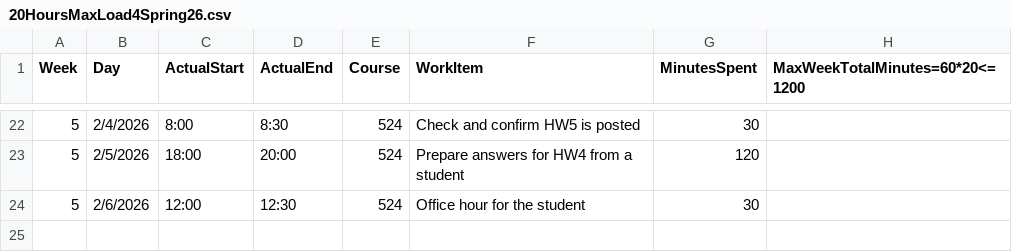
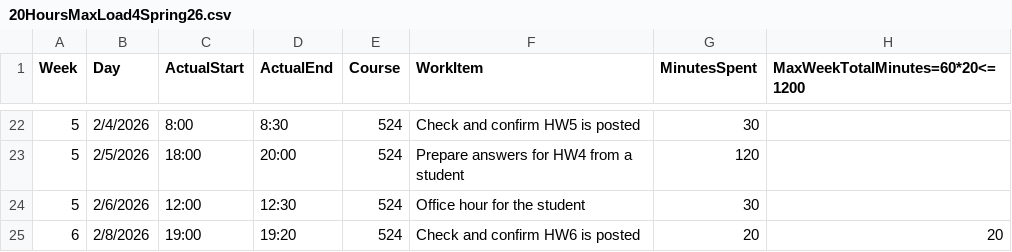
Before and after one commit to mutingma123/2026SpringTAHoursLoad, a CSV file: 20HoursMaxLoad4Spring26.csv, drawn as a sheet; only a part is shown, gaps mark what is left out.

Commit message:
[6-20] Add entry to confirm HW6 is posted in TA hours CSV

```diff
--- a/20HoursMaxLoad4Spring26.csv
+++ b/20HoursMaxLoad4Spring26.csv
@@ -24 +24,2 @@
 5,2/6/2026,12:00,12:30,524,Office hour for the student,30,
+6,2/8/2026,19:00,19:20,524,Check and confirm HW6 is posted,20,20
```
